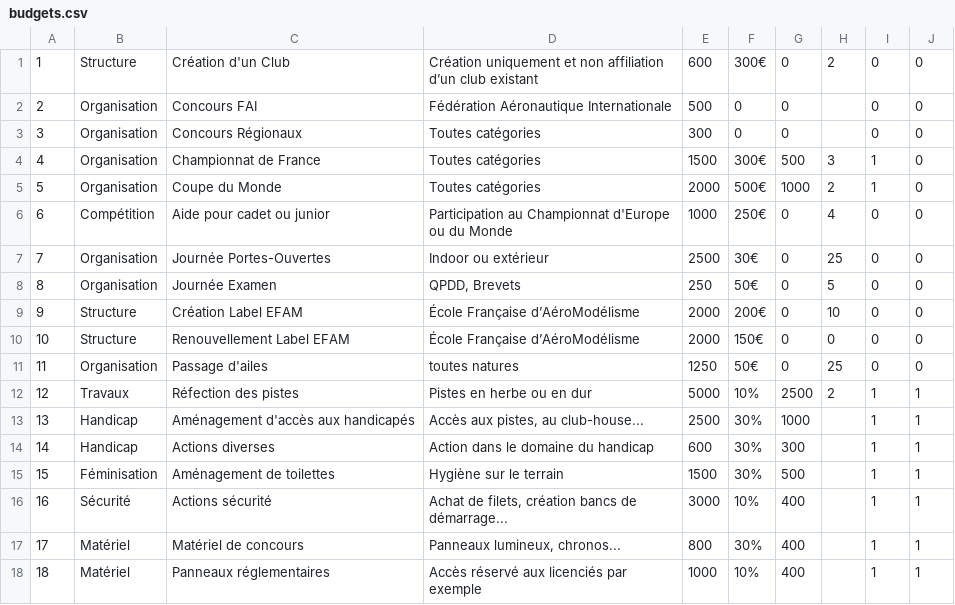
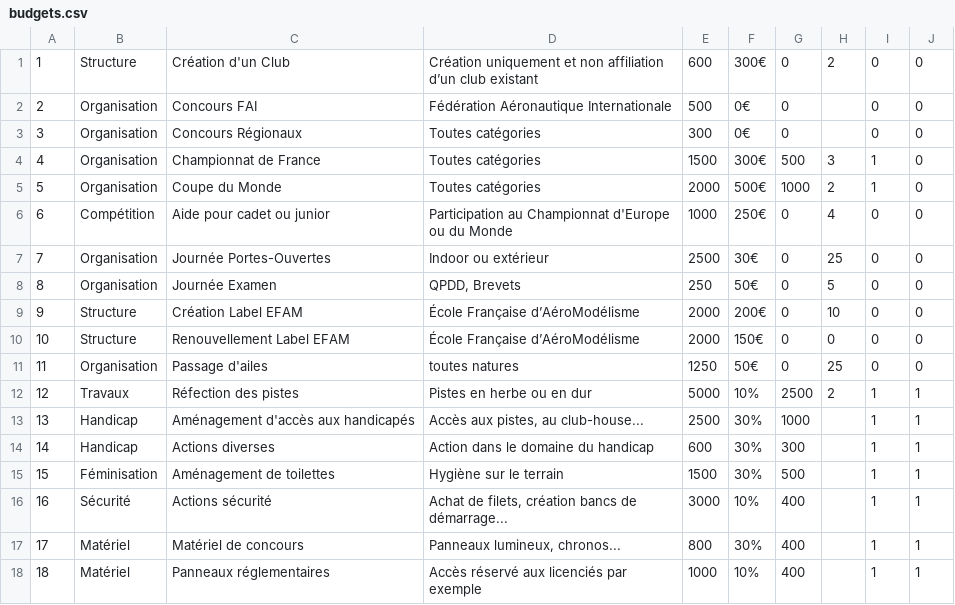
Before and after one commit to mipel85/MyDevs, a CSV file: financial/data/budgets.csv, drawn as a sheet.

```diff
--- a/financial/data/budgets.csv
+++ b/financial/data/budgets.csv
@@ -1,4 +1,4 @@
 1;Structure;Création d'un Club;Création uniquement et non affiliation d’un club existant;600;300€;0;2;0;0
-2;Organisation;Concours FAI;Fédération Aéronautique Internationale;500;0;0;;0;0
-3;Organisation;Concours Régionaux;Toutes catégories;300;0;0;;0;0
+2;Organisation;Concours FAI;Fédération Aéronautique Internationale;500;0€;0;;0;0
+3;Organisation;Concours Régionaux;Toutes catégories;300;0€;0;;0;0
 4;Organisation;Championnat de France;Toutes catégories;1500;300€;500;3;1;0
```
Also changed, not shown: 7 other files.
